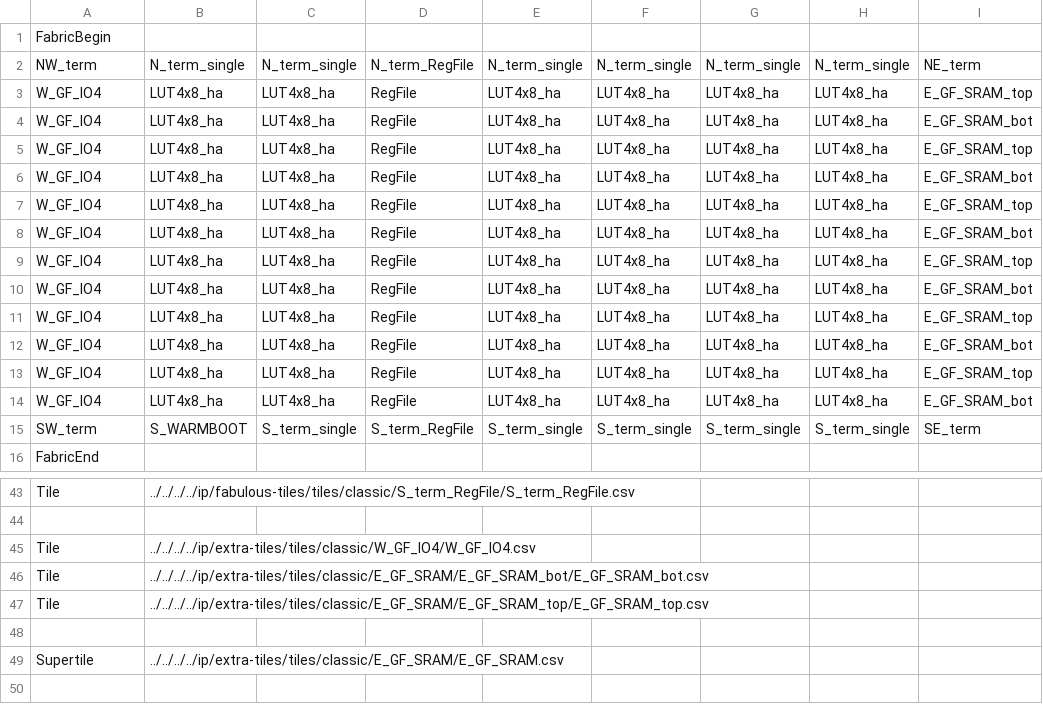
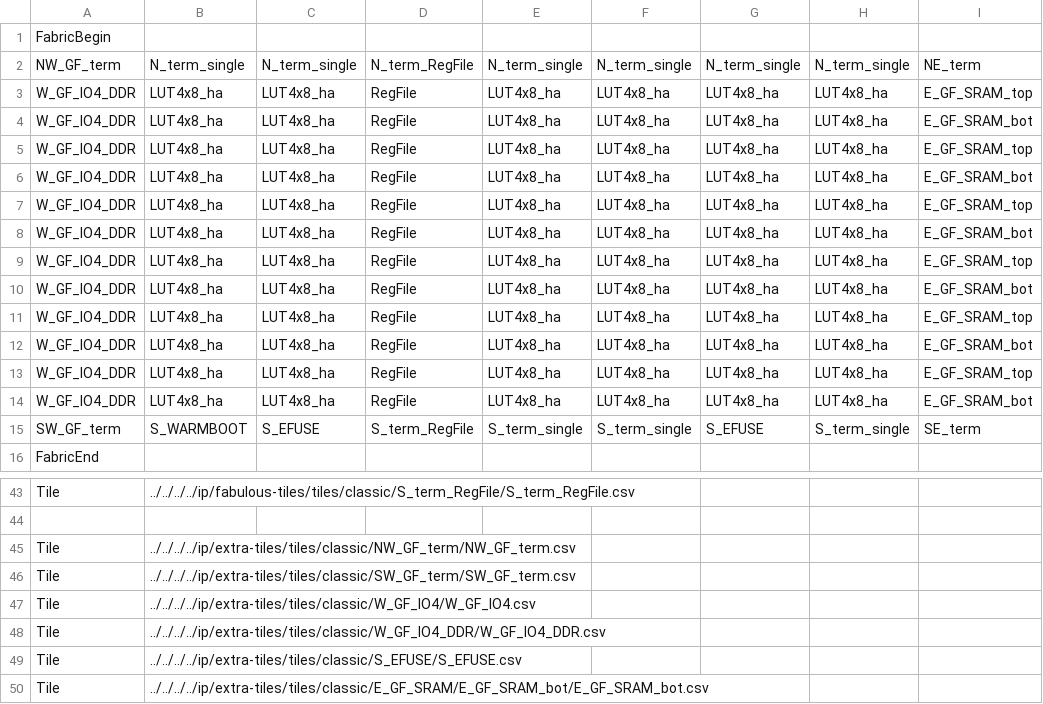
Before and after one commit to mole99/wsrun2-fabulous-fpga, a CSV file: ip/fabulous-fabrics/fabrics/classic_fabric_wsrun2/classic_fabric_wsrun2.csv, drawn as a sheet; only a part is shown, gaps mark what is left out; the shorter side is filled out with more unchanged rows.

Commit message:
Update fabric
Signed-off-by: Leo Moser <leomoser99@gmail.com>

```diff
--- a/ip/fabulous-fabrics/fabrics/classic_fabric_wsrun2/classic_fabric_wsrun2.csv
+++ b/ip/fabulous-fabrics/fabrics/classic_fabric_wsrun2/classic_fabric_wsrun2.csv
@@ -1,16 +1,16 @@
 FabricBegin,,,,,,,,,
-NW_term,N_term_single,N_term_single,N_term_RegFile,N_term_single,N_term_single,N_term_single,N_term_single,NE_term
-W_GF_IO4,LUT4x8_ha,LUT4x8_ha,RegFile,LUT4x8_ha,LUT4x8_ha,LUT4x8_ha,LUT4x8_ha,E_GF_SRAM_top
-W_GF_IO4,LUT4x8_ha,LUT4x8_ha,RegFile,LUT4x8_ha,LUT4x8_ha,LUT4x8_ha,LUT4x8_ha,E_GF_SRAM_bot
-W_GF_IO4,LUT4x8_ha,LUT4x8_ha,RegFile,LUT4x8_ha,LUT4x8_ha,LUT4x8_ha,LUT4x8_ha,E_GF_SRAM_top
-W_GF_IO4,LUT4x8_ha,LUT4x8_ha,RegFile,LUT4x8_ha,LUT4x8_ha,LUT4x8_ha,LUT4x8_ha,E_GF_SRAM_bot
-W_GF_IO4,LUT4x8_ha,LUT4x8_ha,RegFile,LUT4x8_ha,LUT4x8_ha,LUT4x8_ha,LUT4x8_ha,E_GF_SRAM_top
-W_GF_IO4,LUT4x8_ha,LUT4x8_ha,RegFile,LUT4x8_ha,LUT4x8_ha,LUT4x8_ha,LUT4x8_ha,E_GF_SRAM_bot
-W_GF_IO4,LUT4x8_ha,LUT4x8_ha,RegFile,LUT4x8_ha,LUT4x8_ha,LUT4x8_ha,LUT4x8_ha,E_GF_SRAM_top
-W_GF_IO4,LUT4x8_ha,LUT4x8_ha,RegFile,LUT4x8_ha,LUT4x8_ha,LUT4x8_ha,LUT4x8_ha,E_GF_SRAM_bot
-W_GF_IO4,LUT4x8_ha,LUT4x8_ha,RegFile,LUT4x8_ha,LUT4x8_ha,LUT4x8_ha,LUT4x8_ha,E_GF_SRAM_top
-W_GF_IO4,LUT4x8_ha,LUT4x8_ha,RegFile,LUT4x8_ha,LUT4x8_ha,LUT4x8_ha,LUT4x8_ha,E_GF_SRAM_bot
-W_GF_IO4,LUT4x8_ha,LUT4x8_ha,RegFile,LUT4x8_ha,LUT4x8_ha,LUT4x8_ha,LUT4x8_ha,E_GF_SRAM_top
-W_GF_IO4,LUT4x8_ha,LUT4x8_ha,RegFile,LUT4x8_ha,LUT4x8_ha,LUT4x8_ha,LUT4x8_ha,E_GF_SRAM_bot
-SW_term,S_WARMBOOT,S_term_single,S_term_RegFile,S_term_single,S_term_single,S_term_single,S_term_single,SE_term
+NW_GF_term,N_term_single,N_term_single,N_term_RegFile,N_term_single,N_term_single,N_term_single,N_term_single,NE_term
+W_GF_IO4_DDR,LUT4x8_ha,LUT4x8_ha,RegFile,LUT4x8_ha,LUT4x8_ha,LUT4x8_ha,LUT4x8_ha,E_GF_SRAM_top
+W_GF_IO4_DDR,LUT4x8_ha,LUT4x8_ha,RegFile,LUT4x8_ha,LUT4x8_ha,LUT4x8_ha,LUT4x8_ha,E_GF_SRAM_bot
+W_GF_IO4_DDR,LUT4x8_ha,LUT4x8_ha,RegFile,LUT4x8_ha,LUT4x8_ha,LUT4x8_ha,LUT4x8_ha,E_GF_SRAM_top
+W_GF_IO4_DDR,LUT4x8_ha,LUT4x8_ha,RegFile,LUT4x8_ha,LUT4x8_ha,LUT4x8_ha,LUT4x8_ha,E_GF_SRAM_bot
+W_GF_IO4_DDR,LUT4x8_ha,LUT4x8_ha,RegFile,LUT4x8_ha,LUT4x8_ha,LUT4x8_ha,LUT4x8_ha,E_GF_SRAM_top
+W_GF_IO4_DDR,LUT4x8_ha,LUT4x8_ha,RegFile,LUT4x8_ha,LUT4x8_ha,LUT4x8_ha,LUT4x8_ha,E_GF_SRAM_bot
+W_GF_IO4_DDR,LUT4x8_ha,LUT4x8_ha,RegFile,LUT4x8_ha,LUT4x8_ha,LUT4x8_ha,LUT4x8_ha,E_GF_SRAM_top
+W_GF_IO4_DDR,LUT4x8_ha,LUT4x8_ha,RegFile,LUT4x8_ha,LUT4x8_ha,LUT4x8_ha,LUT4x8_ha,E_GF_SRAM_bot
+W_GF_IO4_DDR,LUT4x8_ha,LUT4x8_ha,RegFile,LUT4x8_ha,LUT4x8_ha,LUT4x8_ha,LUT4x8_ha,E_GF_SRAM_top
+W_GF_IO4_DDR,LUT4x8_ha,LUT4x8_ha,RegFile,LUT4x8_ha,LUT4x8_ha,LUT4x8_ha,LUT4x8_ha,E_GF_SRAM_bot
+W_GF_IO4_DDR,LUT4x8_ha,LUT4x8_ha,RegFile,LUT4x8_ha,LUT4x8_ha,LUT4x8_ha,LUT4x8_ha,E_GF_SRAM_top
+W_GF_IO4_DDR,LUT4x8_ha,LUT4x8_ha,RegFile,LUT4x8_ha,LUT4x8_ha,LUT4x8_ha,LUT4x8_ha,E_GF_SRAM_bot
+SW_GF_term,S_WARMBOOT,S_EFUSE,S_term_RegFile,S_term_single,S_term_single,S_EFUSE,S_term_single,SE_term
 FabricEnd,,,,,,,,,
@@ -44,3 +44,7 @@ Tile,../../../../ip/fabulous-tiles/tiles/classic/S_term_RegFile/S_term_RegFile.c
 ,,,,,,,,,
+Tile,../../../../ip/extra-tiles/tiles/classic/NW_GF_term/NW_GF_term.csv,,,,,,,,
+Tile,../../../../ip/extra-tiles/tiles/classic/SW_GF_term/SW_GF_term.csv,,,,,,,,
 Tile,../../../../ip/extra-tiles/tiles/classic/W_GF_IO4/W_GF_IO4.csv,,,,,,,,
+Tile,../../../../ip/extra-tiles/tiles/classic/W_GF_IO4_DDR/W_GF_IO4_DDR.csv,,,,,,,,
+Tile,../../../../ip/extra-tiles/tiles/classic/S_EFUSE/S_EFUSE.csv,,,,,,,,
 Tile,../../../../ip/extra-tiles/tiles/classic/E_GF_SRAM/E_GF_SRAM_bot/E_GF_SRAM_bot.csv,,,,,,,,
```
Also changed, not shown: 3 other files.
